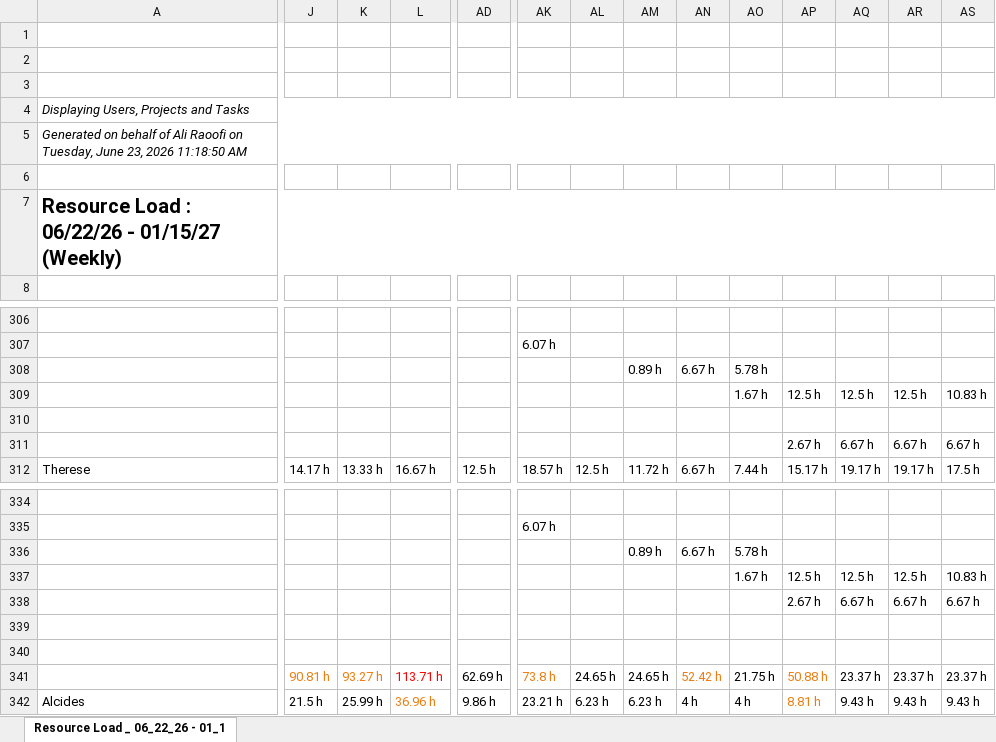
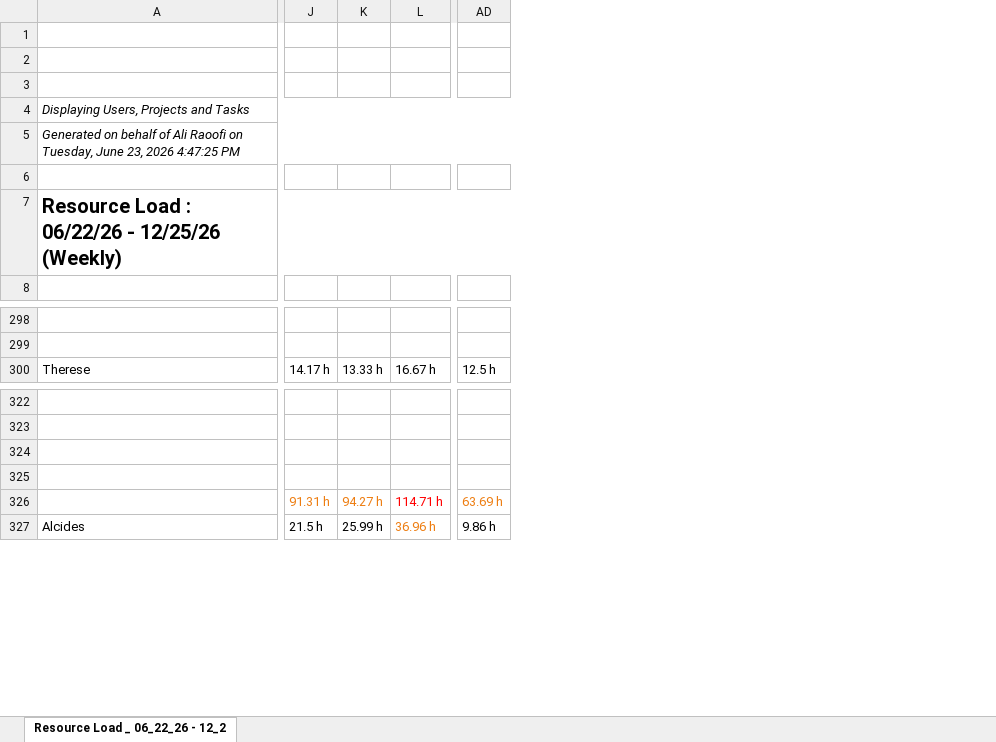
Before and after one commit to PMO-Cogsdale/ResourceSchedule, an Excel workbook: schedule.xlsx, sheet Resource Load _ 06_22_26 - 12_2, drawn as a sheet; only a part is shown, gaps mark what is left out; values as stored, in another font and other column widths than the file's, no borders; charts and pictures not drawn; removed rows and columns are numbered as before the commit, all else as after; rows hold the shown columns only; the diff covers the shown part only; the diff names each change by its address in the sheet, - before the commit and + after, or states it on an @@ line.

```diff
--- a/schedule.xlsx (sheet Resource Load _ 06_22_26 - 12_2)
+++ b/schedule.xlsx (sheet Resource Load _ 06_22_26 - 12_2)
-sheet tab: Resource Load _ 06_22_26 - 01_1
+sheet tab: Resource Load _ 06_22_26 - 12_2
-column AK, row 307: 6.07 h; row 312: 18.57 h; row 335: 6.07 h; rows 341-342: 73.8 h | 23.21 h
-column AL, row 312: 12.5 h; rows 341-342: 24.65 h | 6.23 h
-column AM, row 312: 11.72 h; rows 341-342: 24.65 h | 6.23 h
-column AN, row 312: 6.67 h; rows 341-342: 52.42 h | 4 h
-column AO, row 312: 7.44 h; rows 341-342: 21.75 h | 4 h
-column AP, row 312: 15.17 h; rows 341-342: 50.88 h | 8.81 h
-column AQ, row 312: 19.17 h; rows 341-342: 23.37 h | 9.43 h
-column AR, row 312: 19.17 h; rows 341-342: 23.37 h | 9.43 h
-column AS, row 312: 17.5 h; rows 341-342: 23.37 h | 9.43 h
-A5: …23, 2026 11:18:50 AM
+A5: …23, 2026 4:47:25 PM
-A7: Resource Load : 06/22/26 - 01/15/27 (Weekly)
+A7: Resource Load : 06/22/26 - 12/25/26 (Weekly)
-row 308:  |  |  |  |  |  |  | 0.89 h | 6.67 h | 5.78 h
-row 309:  |  |  |  |  |  |  |  |  | 1.67 h | 12.5 h | 12.5 h | 12.5 h | 10.83 h
-row 310: (empty)
-row 311:  |  |  |  |  |  |  |  |  |  | 2.67 h | 6.67 h | 6.67 h | 6.67 h
-row 336:  |  |  |  |  |  |  | 0.89 h | 6.67 h | 5.78 h
-row 337:  |  |  |  |  |  |  |  |  | 1.67 h | 12.5 h | 12.5 h | 12.5 h | 10.83 h
-row 338:  |  |  |  |  |  |  |  |  |  | 2.67 h | 6.67 h | 6.67 h | 6.67 h
-J326: 90.81 h
+J326: 91.31 h
-K326: 93.27 h
+K326: 94.27 h
-L326: 113.71 h
+L326: 114.71 h
-AD326: 62.69 h
+AD326: 63.69 h
-AD326 text colour: black
+AD326 text colour: #ED7D11
```
Also changed, not shown: 27 added rows, 34 removed rows, 143 edited cells and cell formats elsewhere in this sheet.
